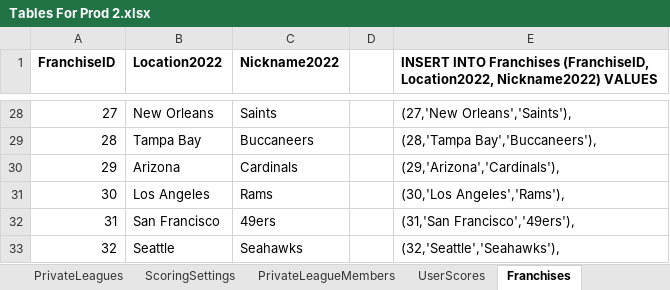
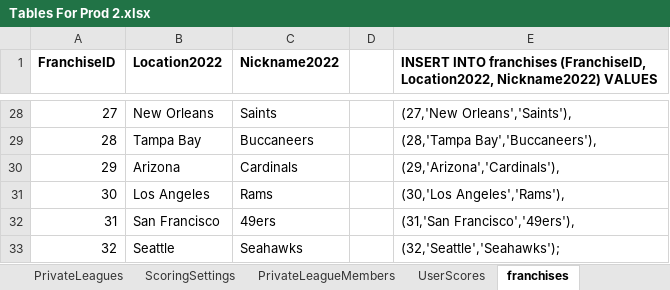
Before and after one commit to OD1995/TheQBCarousel, an Excel workbook: Other files/Tables For Prod 2.xlsx, sheet franchises, drawn as a sheet; only a part is shown, gaps mark what is left out; values as stored, in another font and other column widths than the file's, no borders; the diff names each change by its address in the sheet, - before the commit and + after, or states it on an @@ line.

```diff
--- a/Other files/Tables For Prod 2.xlsx (sheet franchises)
+++ b/Other files/Tables For Prod 2.xlsx (sheet franchises)
-sheet tab: Franchises
+sheet tab: franchises
-E1: INSERT INTO Franchises (FranchiseID, Location2022,…
+E1: INSERT INTO franchises (FranchiseID, Location2022,…
-E33: (32,'Seattle','Seahawks'),
+E33: (32,'Seattle','Seahawks');
```
Also changed, not shown: sheet events, sheet predictionperiods, sheet players, sheet roles, sheet conferences, sheet emailtypes, 1 more sheet, other sheet tabs, formulas that keep their value, 4 other files.
